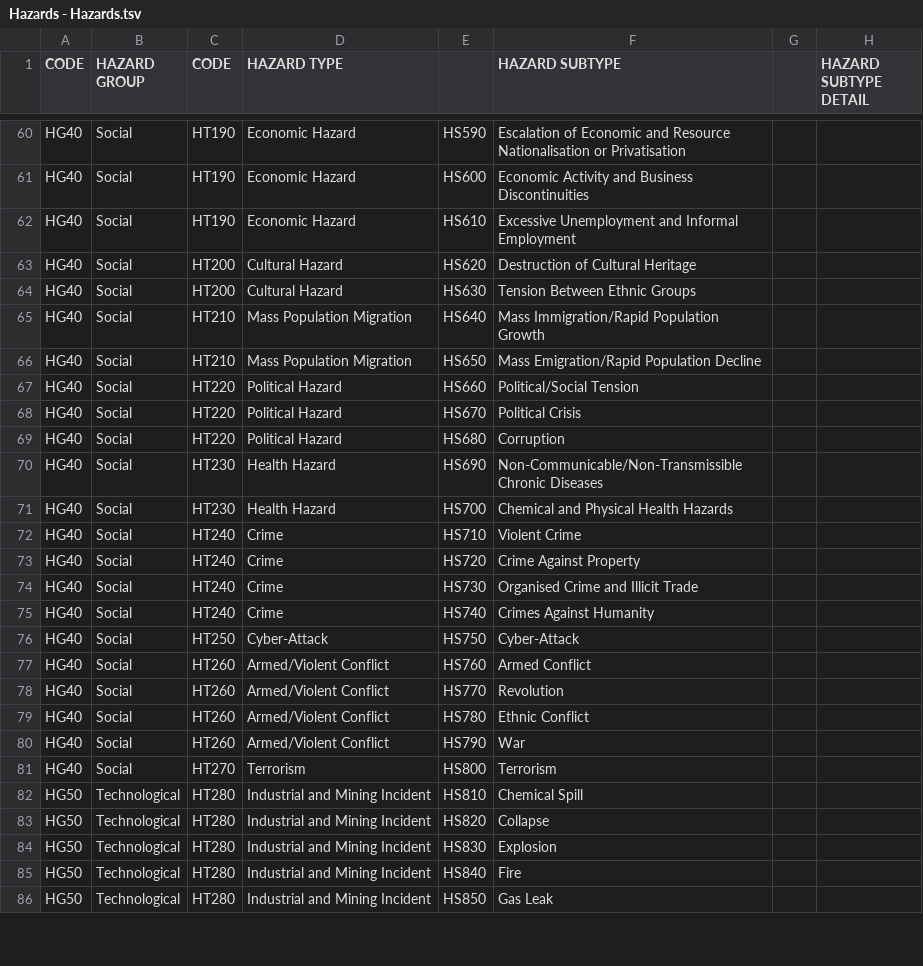
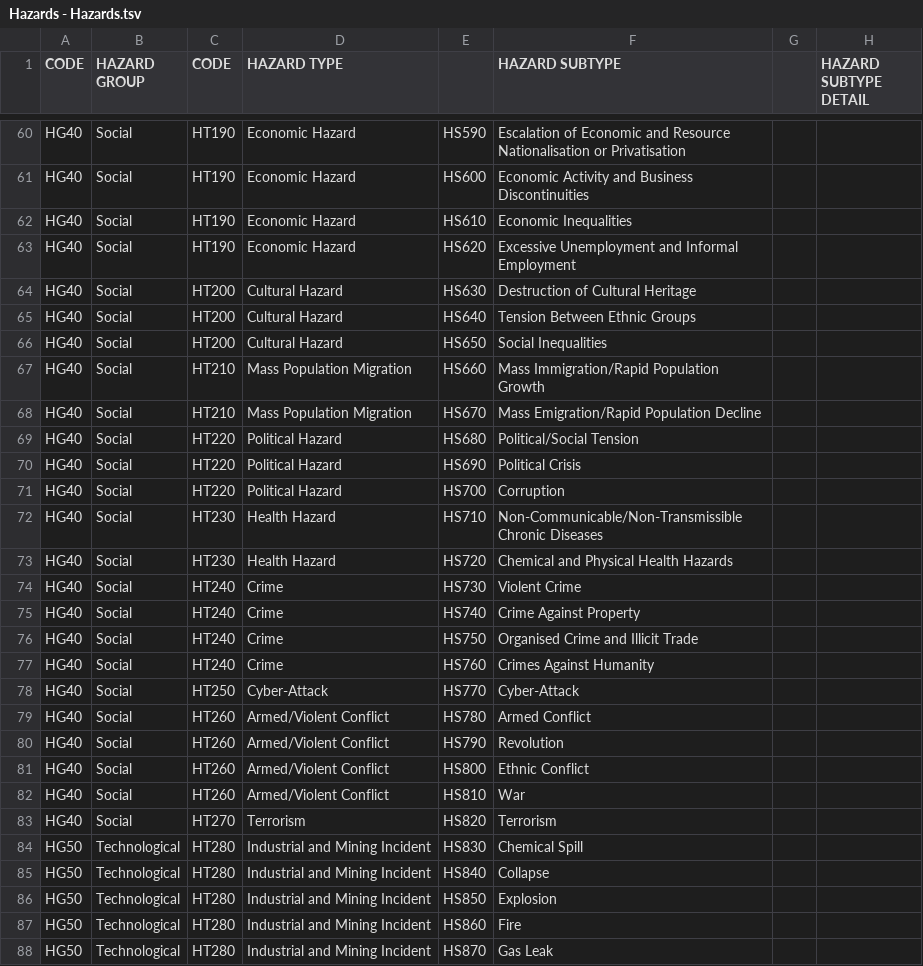
Before and after one commit to crppbcn/crpt2015brw, a TSV file: files/Hazards - Hazards.tsv, drawn as a sheet; only a part is shown, gaps mark what is left out; the diff covers the shown part only.

```diff
--- a/files/Hazards - Hazards.tsv
+++ b/files/Hazards - Hazards.tsv
@@ -61,26 +61,28 @@ HG40	Social	HT190	Economic Hazard	HS590	Escalation of Economic and Resource Nati
 HG40	Social	HT190	Economic Hazard	HS600	Economic Activity and Business Discontinuities		
-HG40	Social	HT190	Economic Hazard	HS610	Excessive Unemployment and Informal Employment		
-HG40	Social	HT200	Cultural Hazard	HS620	Destruction of Cultural Heritage		
-HG40	Social	HT200	Cultural Hazard	HS630	Tension Between Ethnic Groups		
-HG40	Social	HT210	Mass Population Migration	HS640	Mass Immigration/Rapid Population Growth		
-HG40	Social	HT210	Mass Population Migration	HS650	Mass Emigration/Rapid Population Decline		
-HG40	Social	HT220	Political Hazard	HS660	Political/Social Tension		
-HG40	Social	HT220	Political Hazard	HS670	Political Crisis		
-HG40	Social	HT220	Political Hazard	HS680	Corruption		
-HG40	Social	HT230	Health Hazard	HS690	Non-Communicable/Non-Transmissible Chronic Diseases		
-HG40	Social	HT230	Health Hazard	HS700	Chemical and Physical Health Hazards		
-HG40	Social	HT240	Crime	HS710	Violent Crime		
-HG40	Social	HT240	Crime	HS720	Crime Against Property		
-HG40	Social	HT240	Crime	HS730	Organised Crime and Illicit Trade		
-HG40	Social	HT240	Crime	HS740	Crimes Against Humanity		
-HG40	Social	HT250	Cyber-Attack	HS750	Cyber-Attack		
-HG40	Social	HT260	Armed/Violent Conflict	HS760	Armed Conflict		
-HG40	Social	HT260	Armed/Violent Conflict	HS770	Revolution		
-HG40	Social	HT260	Armed/Violent Conflict	HS780	Ethnic Conflict		
-HG40	Social	HT260	Armed/Violent Conflict	HS790	War		
-HG40	Social	HT270	Terrorism	HS800	Terrorism		
-HG50	Technological	HT280	Industrial and Mining Incident	HS810	Chemical Spill		
-HG50	Technological	HT280	Industrial and Mining Incident	HS820	Collapse		
-HG50	Technological	HT280	Industrial and Mining Incident	HS830	Explosion		
-HG50	Technological	HT280	Industrial and Mining Incident	HS840	Fire		
-HG50	Technological	HT280	Industrial and Mining Incident	HS850	Gas Leak		
+HG40	Social	HT190	Economic Hazard	HS610	Economic Inequalities		
+HG40	Social	HT190	Economic Hazard	HS620	Excessive Unemployment and Informal Employment		
+HG40	Social	HT200	Cultural Hazard	HS630	Destruction of Cultural Heritage		
+HG40	Social	HT200	Cultural Hazard	HS640	Tension Between Ethnic Groups		
+HG40	Social	HT200	Cultural Hazard	HS650	Social Inequalities		
+HG40	Social	HT210	Mass Population Migration	HS660	Mass Immigration/Rapid Population Growth		
+HG40	Social	HT210	Mass Population Migration	HS670	Mass Emigration/Rapid Population Decline		
+HG40	Social	HT220	Political Hazard	HS680	Political/Social Tension		
+HG40	Social	HT220	Political Hazard	HS690	Political Crisis		
+HG40	Social	HT220	Political Hazard	HS700	Corruption		
+HG40	Social	HT230	Health Hazard	HS710	Non-Communicable/Non-Transmissible Chronic Diseases		
+HG40	Social	HT230	Health Hazard	HS720	Chemical and Physical Health Hazards		
+HG40	Social	HT240	Crime	HS730	Violent Crime		
+HG40	Social	HT240	Crime	HS740	Crime Against Property		
+HG40	Social	HT240	Crime	HS750	Organised Crime and Illicit Trade		
+HG40	Social	HT240	Crime	HS760	Crimes Against Humanity		
+HG40	Social	HT250	Cyber-Attack	HS770	Cyber-Attack		
+HG40	Social	HT260	Armed/Violent Conflict	HS780	Armed Conflict		
+HG40	Social	HT260	Armed/Violent Conflict	HS790	Revolution		
+HG40	Social	HT260	Armed/Violent Conflict	HS800	Ethnic Conflict		
+HG40	Social	HT260	Armed/Violent Conflict	HS810	War		
+HG40	Social	HT270	Terrorism	HS820	Terrorism		
+HG50	Technological	HT280	Industrial and Mining Incident	HS830	Chemical Spill		
+HG50	Technological	HT280	Industrial and Mining Incident	HS840	Collapse		
+HG50	Technological	HT280	Industrial and Mining Incident	HS850	Explosion		
+HG50	Technological	HT280	Industrial and Mining Incident	HS860	Fire		
+HG50	Technological	HT280	Industrial and Mining Incident	HS870	Gas Leak		
```
Also changed, not shown: 27 edited cells elsewhere in this file, files/Hazards - HazardSubtype Examples.tsv, files/cities.tsv, 12 other files.
